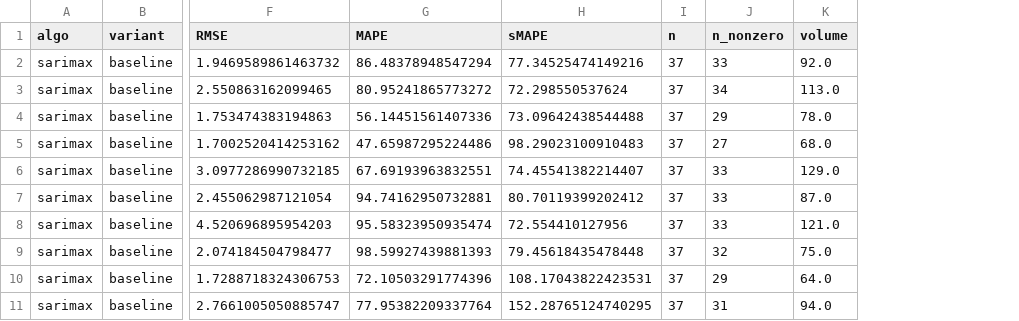
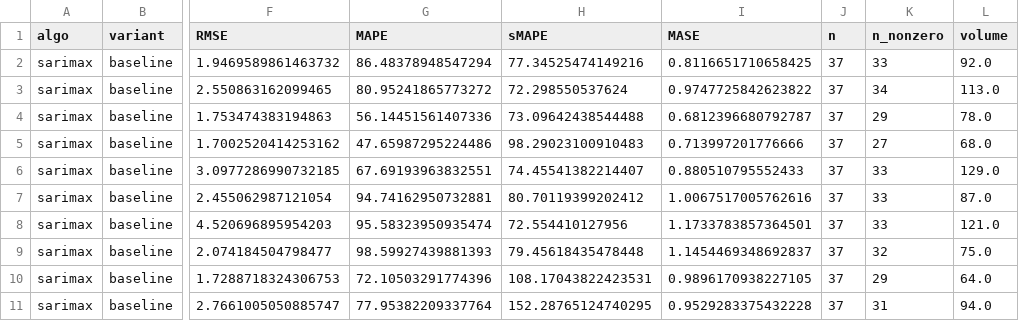
Before and after one commit to filan214/TA_PYTHON, a CSV file: reports/results/metrics_per_series.csv, drawn as a sheet; only a part is shown, gaps mark what is left out; the diff names each change by its address in the sheet, - before the commit and + after, or states it on an @@ line.

```diff
--- a/reports/results/metrics_per_series.csv
+++ b/reports/results/metrics_per_series.csv
+column I (MASE), rows 2-11: 0.8116651710658425 | 0.9747725842623822 | 0.6812396680792787 | 0.713997201776666 | 0.880510795552433 | 1.0067517005762616 | 1.1733783857364501 | 1.1454469348692837 | 0.9896170938227105 | 0.9529283375432228
```
Also changed, not shown: reports/results/dm_tests.csv, reports/results/metrics_summary.csv, 28 other files.
